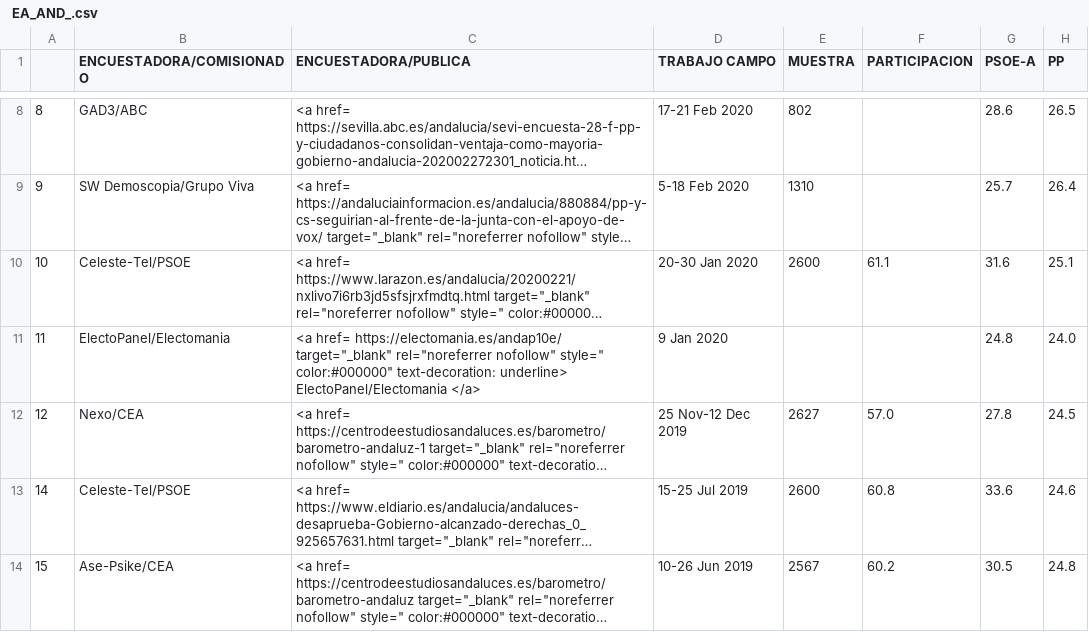
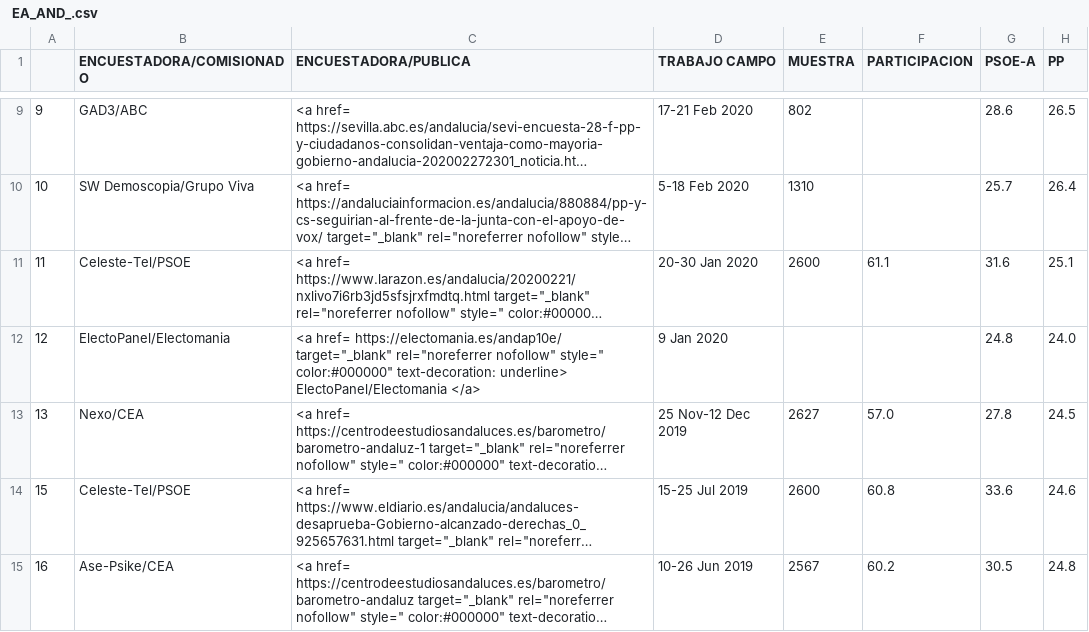
Before and after one commit to endikasatu/encuestas-elecciones-esp, a CSV file: encuestas/ EA_AND_.csv, drawn as a sheet; only a part is shown, gaps mark what is left out; long unchanged cells end in …; addresses are those after the commit; the diff covers the shown part only; the diff names each change by its address in the sheet, - before the commit and + after, or states it on an @@ line.

Commit message:
actualizado 16/11/2020 12:05

```diff
--- a/encuestas/ EA_AND_.csv
+++ b/encuestas/ EA_AND_.csv
-A9: 8
+A9: 9
-A10: 9
+A10: 10
-A11: 10
+A11: 11
-A12: 11
+A12: 12
-A13: 12
+A13: 13
-A14: 14
+A14: 15
-A15: 15
+A15: 16
```
Also changed, not shown: 1 added row and 7 edited cells elsewhere in this file.
